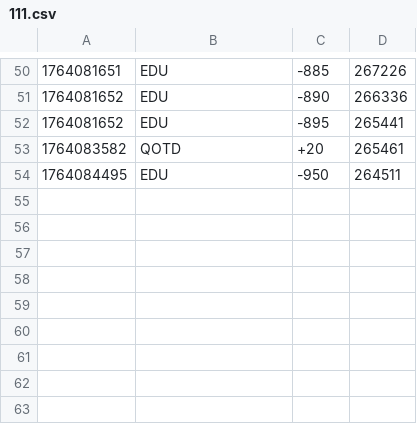
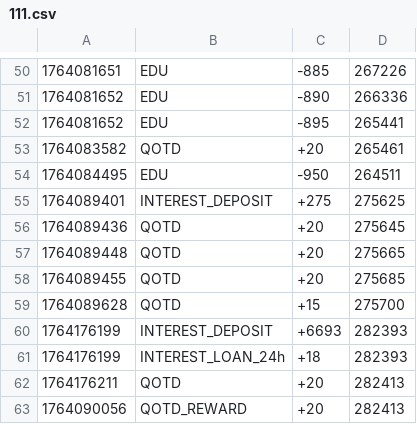
Before and after one commit to hyun090305/ClassRoyale, a CSV file: data/txs/111.csv, drawn as a sheet; only a part is shown, gaps mark what is left out; the diff names each change by its address in the sheet, - before the commit and + after, or states it on an @@ line.

```diff
--- a/data/txs/111.csv
+++ b/data/txs/111.csv
+row 55: 1764089401 | INTEREST_DEPOSIT | +275 | 275625
+row 56: 1764089436 | QOTD | +20 | 275645
+row 57: 1764089448 | QOTD | +20 | 275665
+row 58: 1764089455 | QOTD | +20 | 275685
+row 59: 1764089628 | QOTD | +15 | 275700
+row 60: 1764176199 | INTEREST_DEPOSIT | +6693 | 282393
+row 61: 1764176199 | INTEREST_LOAN_24h | +18 | 282393
+row 62: 1764176211 | QOTD | +20 | 282413
+row 63: 1764090056 | QOTD_REWARD | +20 | 282413
```
Also changed, not shown: data/accounts.csv, data/txs/222.csv, 10 other files.
